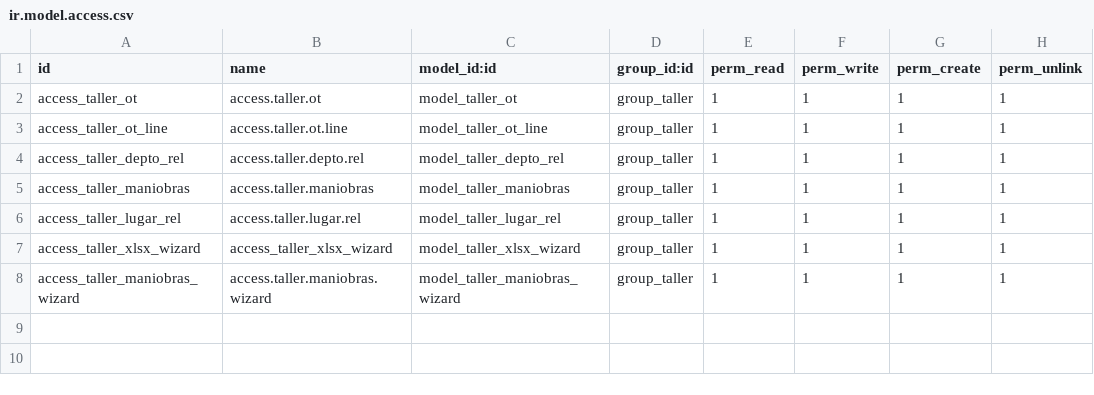
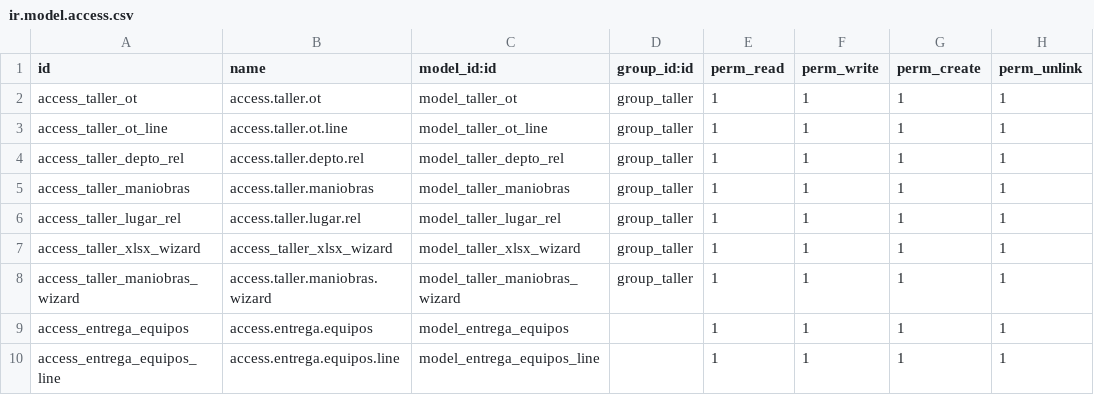
Before and after one commit to mgah77/taller, a CSV file: security/ir.model.access.csv, drawn as a sheet.

```diff
--- a/security/ir.model.access.csv
+++ b/security/ir.model.access.csv
@@ -8 +8,3 @@ access_taller_xlsx_wizard,access_taller_xlsx_wizard,model_taller_xlsx_wizard,gro
 access_taller_maniobras_wizard,access.taller.maniobras.wizard,model_taller_maniobras_wizard,group_taller,1,1,1,1
+access_entrega_equipos,access.entrega.equipos,model_entrega_equipos,,1,1,1,1
+access_entrega_equipos_line,access.entrega.equipos.line,model_entrega_equipos_line,,1,1,1,1
```
Also changed, not shown: 4 other files.
